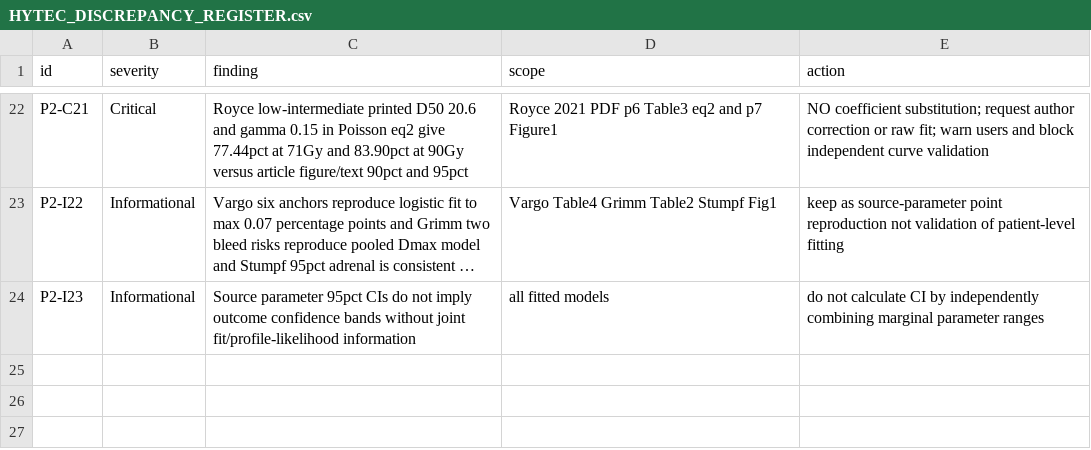
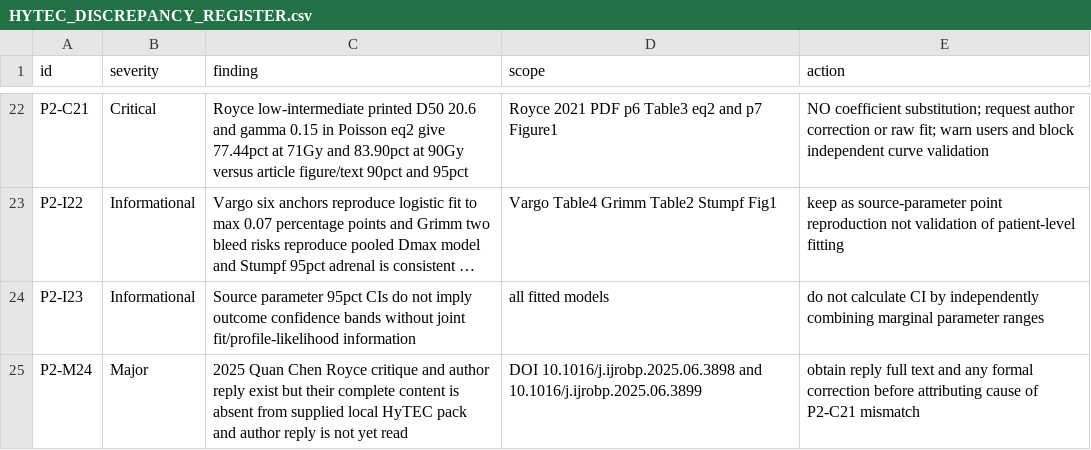
Before and after one commit to mesava/HFC-HypoFracCalc-, a CSV file: docs/HYTEC_DISCREPANCY_REGISTER.csv, drawn as a sheet; only a part is shown, gaps mark what is left out; long unchanged cells end in …; the diff names each change by its address in the sheet, - before the commit and + after, or states it on an @@ line.

Commit message:
docs(p2): track inaccessible 2025 Royce author reply as outstanding provenance blocker

```diff
--- a/docs/HYTEC_DISCREPANCY_REGISTER.csv
+++ b/docs/HYTEC_DISCREPANCY_REGISTER.csv
+row 25: P2-M24 | Major | 2025 Quan Chen Royce critique and author reply exist but their complete content is absent from supplied local HyTEC pack and author reply is not yet read | DOI 10.1016/j.ijrobp.2025.06.3898 and 10.1016/j.ijrobp.2025.06.3899 | obtain reply full text and any formal correction before attributing cause of P2-C21 mismatch
```
